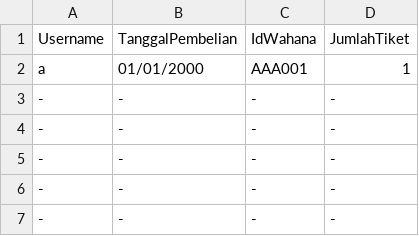
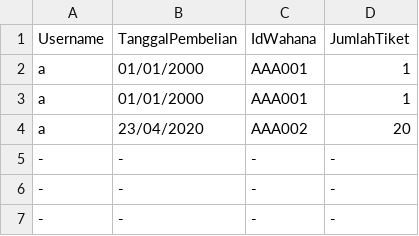
Before and after one commit to Marrrcy/Willy-Wangky, a CSV file: Database/pembelian.csv, drawn as a sheet; only a part is shown; removed rows and columns are numbered as before the commit, all else as after; the diff names each change by its address in the sheet, - before the commit and + after, or states it on an @@ line.

```diff
--- a/Database/pembelian.csv
+++ b/Database/pembelian.csv
-row 3: - | - | - | -
-row 4: - | - | - | -
+row 3: a | 01/01/2000 | AAA001 | 1
+row 4: a | 23/04/2020 | AAA002 | 20
```
Also changed, not shown: Database/penggunaan.csv, Database/tiket.csv, 9 other files.
